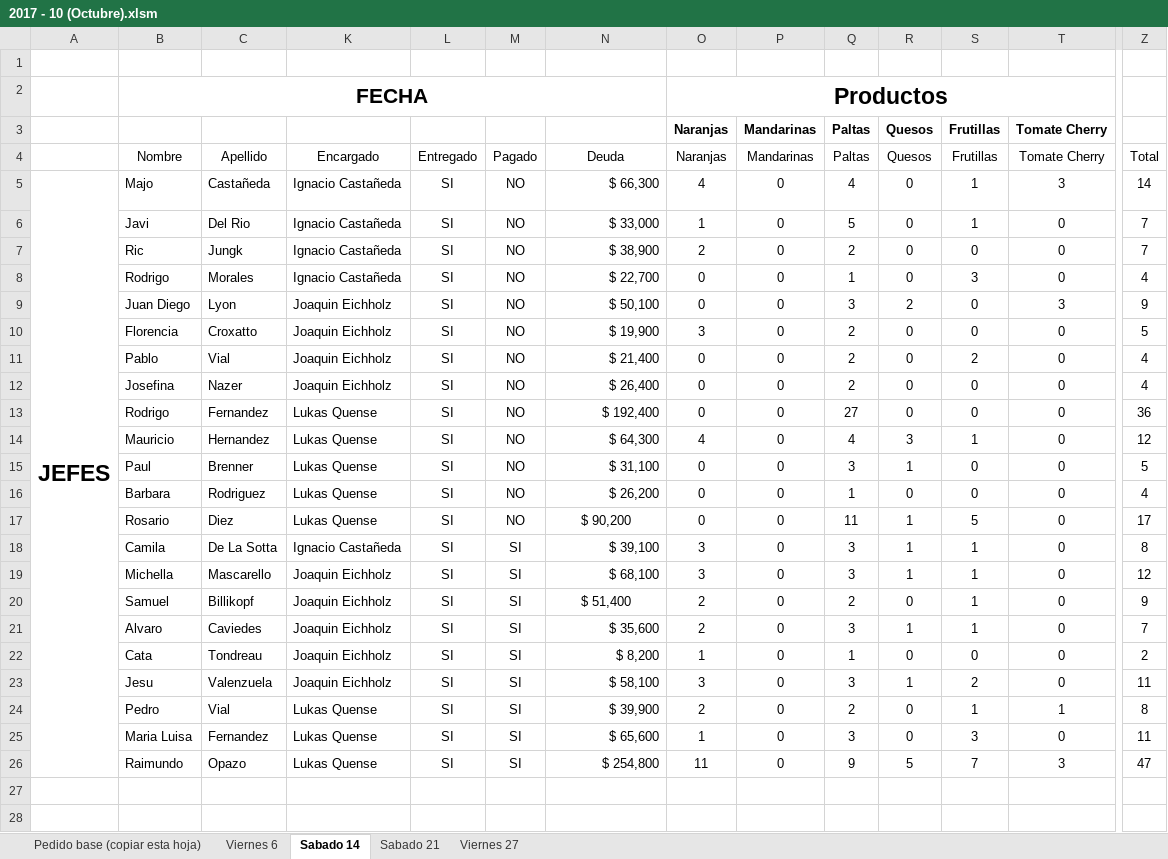
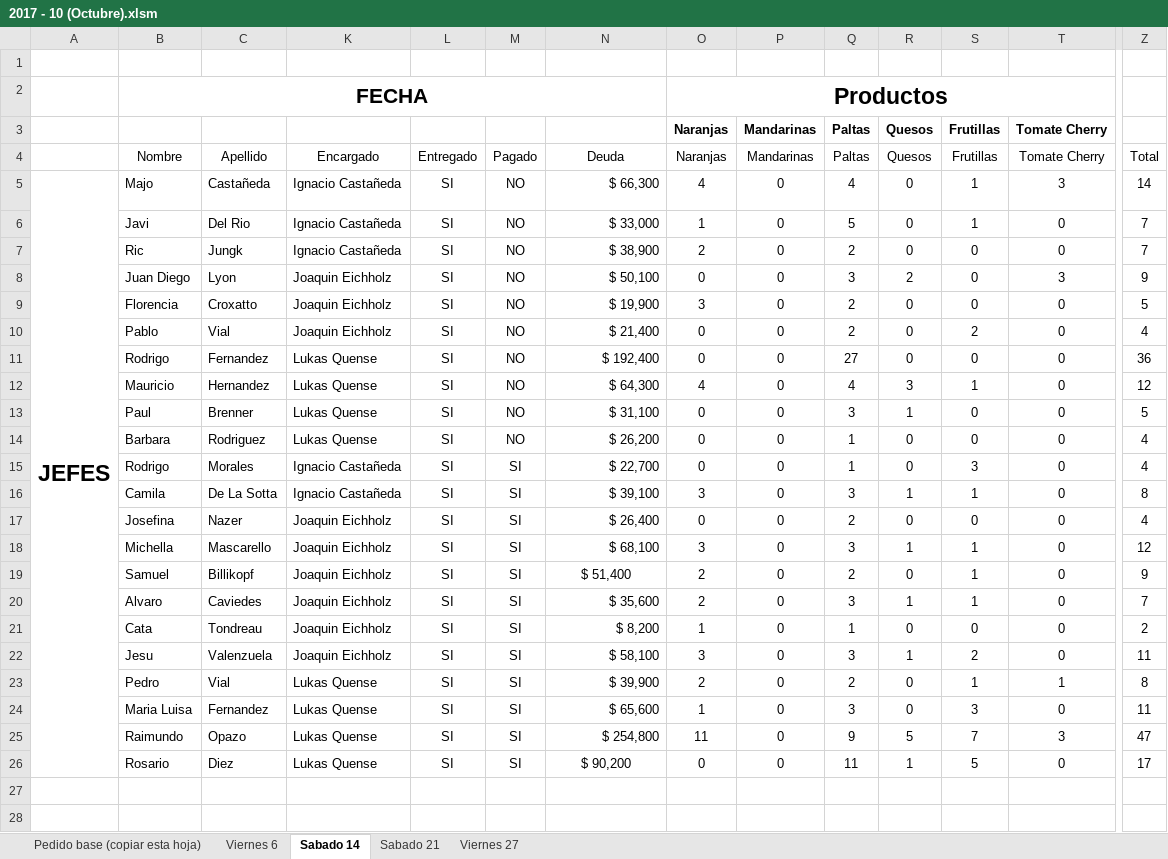
Before and after one commit to NachoCasta/FrutopiaWeb, an Excel workbook: bot/datos/2017 - 10 (Octubre).xlsm, sheet Sabado 14, drawn as a sheet; only a part is shown, gaps mark what is left out; values as stored, in another font and other column widths than the file's, no borders; conditional formats and table styles not drawn; removed rows and columns are numbered as before the commit, all else as after; rows hold the shown columns only; the diff names each change by its address in the sheet, - before the commit and + after, or states it on an @@ line.

```diff
--- a/bot/datos/2017 - 10 (Octubre).xlsm (sheet Sabado 14)
+++ b/bot/datos/2017 - 10 (Octubre).xlsm (sheet Sabado 14)
-row 8:  | Rodrigo | Morales | Ignacio Castañeda | SI | NO | $ 22,700 | 0 | 0 | 1 | 0 | 3 | 0 | 4
-row 12:  | Josefina | Nazer | Joaquin Eichholz | SI | NO | $ 26,400 | 0 | 0 | 2 | 0 | 0 | 0 | 4
-B15: Rosario
+B15: Rodrigo
-C15: Diez
+C15: Morales
-K15: Lukas Quense
+K15: Ignacio Castañeda
-M15: NO
+M15: SI
-N15: $ 90,200
+N15: $ 22,700
-N15 alignment: center
+N15 alignment: right
-Q15 (Paltas): 11
+Q15 (Paltas): 1
-R15 (Quesos): 1
+R15 (Quesos): 0
-S15 (Frutillas): 5
+S15 (Frutillas): 3
-Z15: 17
+Z15: 4
+row 17:  | Josefina | Nazer | Joaquin Eichholz | SI | SI | $ 26,400 | 0 | 0 | 2 | 0 | 0 | 0 | 4
+row 26:  | Rosario | Diez | Lukas Quense | SI | SI | $ 90,200 | 0 | 0 | 11 | 1 | 5 | 0 | 17
```
Also changed, not shown: sheet Sabado 21, sheet Viernes 27, sheet Viernes 6, bot/datos/2017 - 09 (Septiembre).xlsm, bot/datos/Jefes 2017-2.xlsx, 3 other files.
